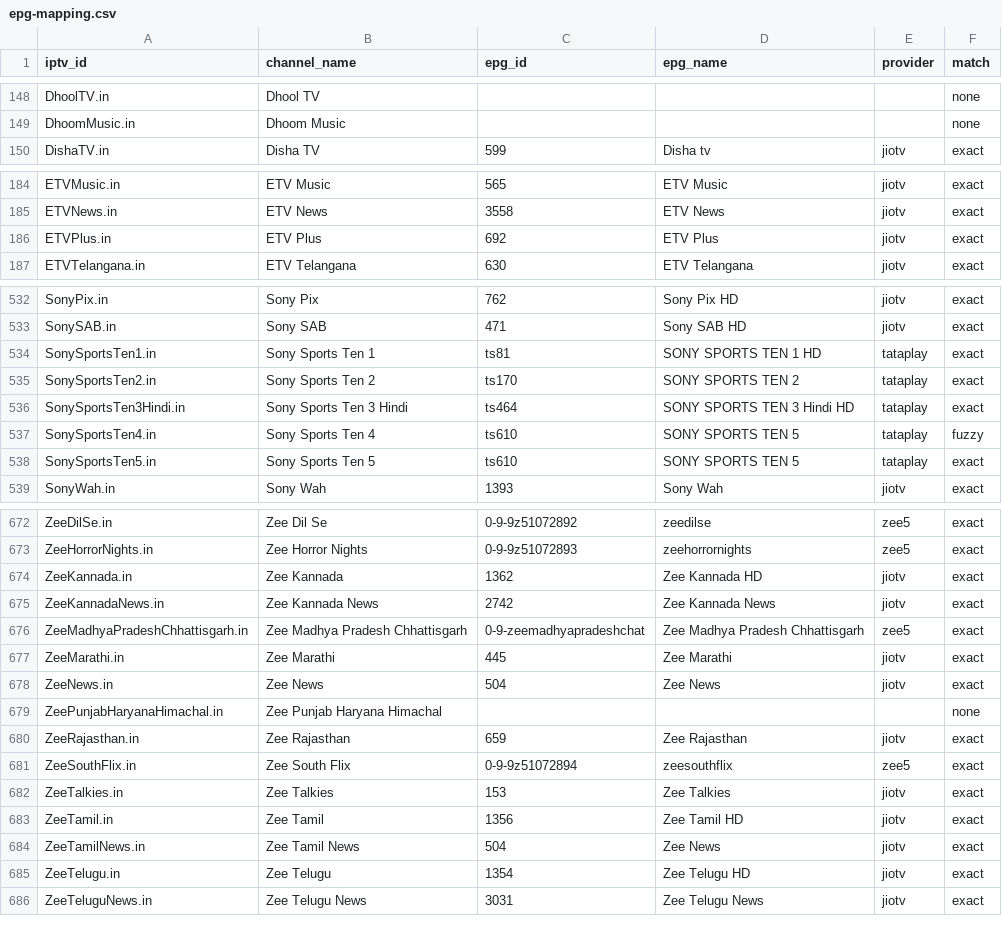
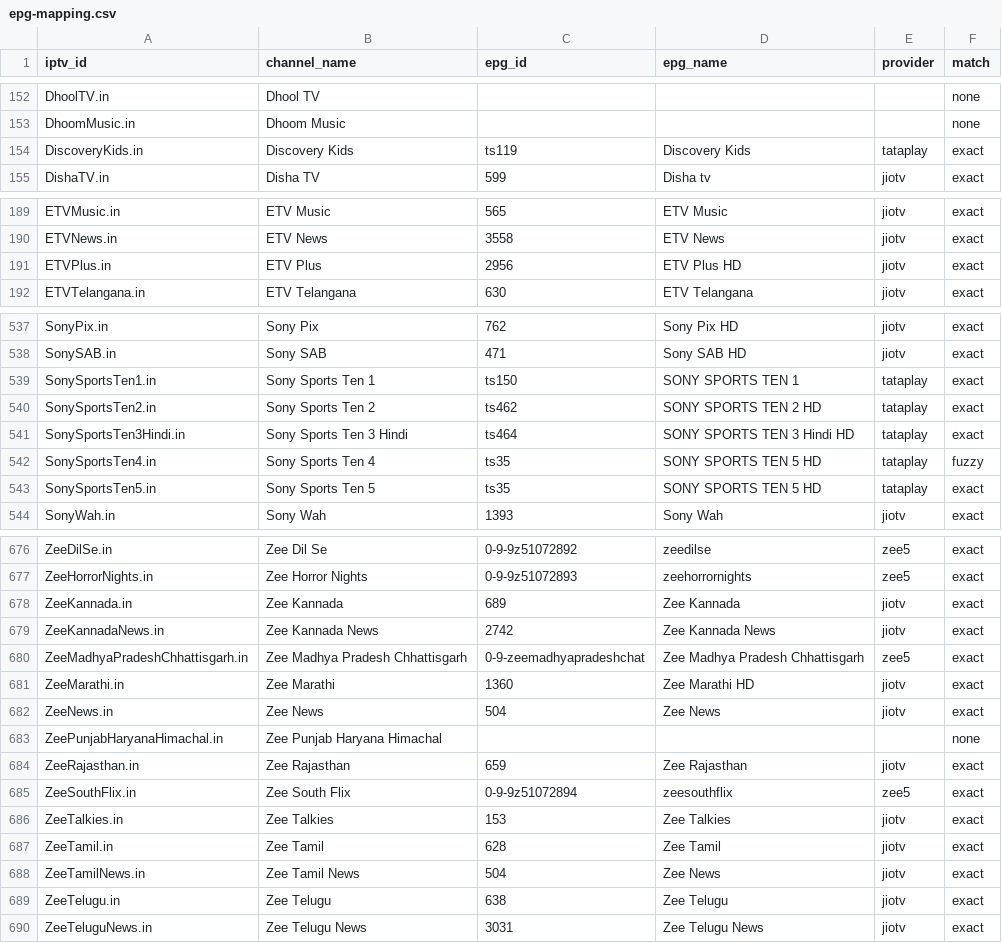
Before and after one commit to soniharish2018/in-iptv, a CSV file: playlists/epg-mapping.csv, drawn as a sheet; only a part is shown, gaps mark what is left out; the diff covers the shown part only.

```diff
--- a/playlists/epg-mapping.csv
+++ b/playlists/epg-mapping.csv
@@ -149,2 +153,3 @@ DhoolTV.in,Dhool TV,,,,none
 DhoomMusic.in,Dhoom Music,,,,none
+DiscoveryKids.in,Discovery Kids,ts119,Discovery Kids,tataplay,exact
 DishaTV.in,Disha TV,599,Disha tv,jiotv,exact
@@ -185,3 +190,3 @@ ETVMusic.in,ETV Music,565,ETV Music,jiotv,exact
 ETVNews.in,ETV News,3558,ETV News,jiotv,exact
-ETVPlus.in,ETV Plus,692,ETV Plus,jiotv,exact
+ETVPlus.in,ETV Plus,2956,ETV Plus HD,jiotv,exact
 ETVTelangana.in,ETV Telangana,630,ETV Telangana,jiotv,exact
@@ -533,7 +538,7 @@ SonyPix.in,Sony Pix,762,Sony Pix HD,jiotv,exact
 SonySAB.in,Sony SAB,471,Sony SAB HD,jiotv,exact
-SonySportsTen1.in,Sony Sports Ten 1,ts81,SONY SPORTS TEN 1 HD,tataplay,exact
-SonySportsTen2.in,Sony Sports Ten 2,ts170,SONY SPORTS TEN 2,tataplay,exact
+SonySportsTen1.in,Sony Sports Ten 1,ts150,SONY SPORTS TEN 1,tataplay,exact
+SonySportsTen2.in,Sony Sports Ten 2,ts462,SONY SPORTS TEN 2 HD,tataplay,exact
 SonySportsTen3Hindi.in,Sony Sports Ten 3 Hindi,ts464,SONY SPORTS TEN 3 Hindi HD,tataplay,exact
-SonySportsTen4.in,Sony Sports Ten 4,ts610,SONY SPORTS TEN 5,tataplay,fuzzy
-SonySportsTen5.in,Sony Sports Ten 5,ts610,SONY SPORTS TEN 5,tataplay,exact
+SonySportsTen4.in,Sony Sports Ten 4,ts35,SONY SPORTS TEN 5 HD,tataplay,fuzzy
+SonySportsTen5.in,Sony Sports Ten 5,ts35,SONY SPORTS TEN 5 HD,tataplay,exact
 SonyWah.in,Sony Wah,1393,Sony Wah,jiotv,exact
@@ -673,6 +677,6 @@ ZeeDilSe.in,Zee Dil Se,0-9-9z51072892,zeedilse,zee5,exact
 ZeeHorrorNights.in,Zee Horror Nights,0-9-9z51072893,zeehorrornights,zee5,exact
-ZeeKannada.in,Zee Kannada,1362,Zee Kannada HD,jiotv,exact
+ZeeKannada.in,Zee Kannada,689,Zee Kannada,jiotv,exact
 ZeeKannadaNews.in,Zee Kannada News,2742,Zee Kannada News,jiotv,exact
 ZeeMadhyaPradeshChhattisgarh.in,Zee Madhya Pradesh Chhattisgarh,0-9-zeemadhyapradeshchat,Zee Madhya Pradesh Chhattisgarh,zee5,exact
-ZeeMarathi.in,Zee Marathi,445,Zee Marathi,jiotv,exact
+ZeeMarathi.in,Zee Marathi,1360,Zee Marathi HD,jiotv,exact
 ZeeNews.in,Zee News,504,Zee News,jiotv,exact
@@ -682,5 +686,5 @@ ZeeSouthFlix.in,Zee South Flix,0-9-9z51072894,zeesouthflix,zee5,exact
 ZeeTalkies.in,Zee Talkies,153,Zee Talkies,jiotv,exact
-ZeeTamil.in,Zee Tamil,1356,Zee Tamil HD,jiotv,exact
+ZeeTamil.in,Zee Tamil,628,Zee Tamil,jiotv,exact
 ZeeTamilNews.in,Zee Tamil News,504,Zee News,jiotv,exact
-ZeeTelugu.in,Zee Telugu,1354,Zee Telugu HD,jiotv,exact
+ZeeTelugu.in,Zee Telugu,638,Zee Telugu,jiotv,exact
 ZeeTeluguNews.in,Zee Telugu News,3031,Zee Telugu News,jiotv,exact
```
Also changed, not shown: 4 added rows, 1 removed row and 18 edited cells elsewhere in this file, 9 other files.
